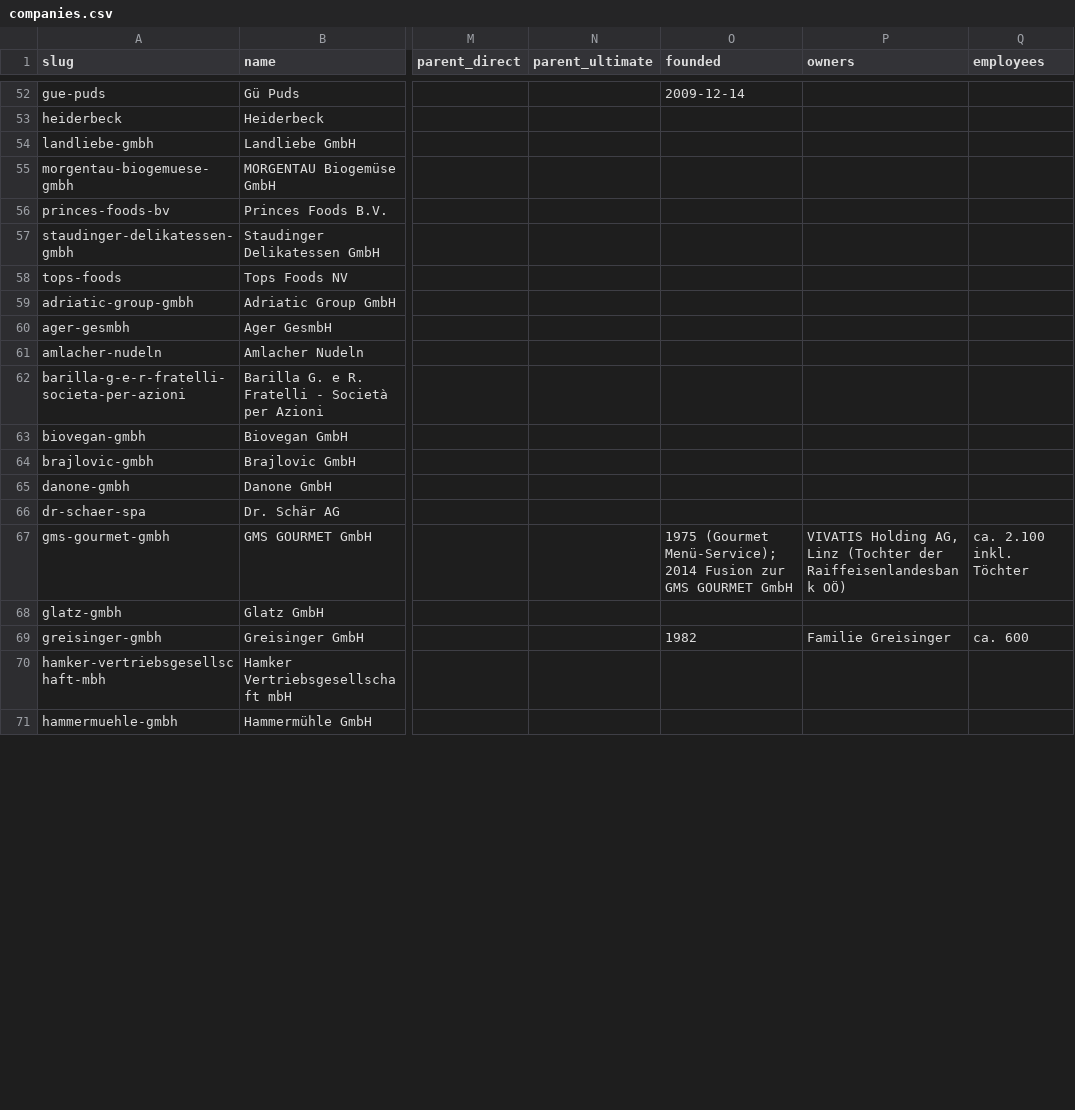
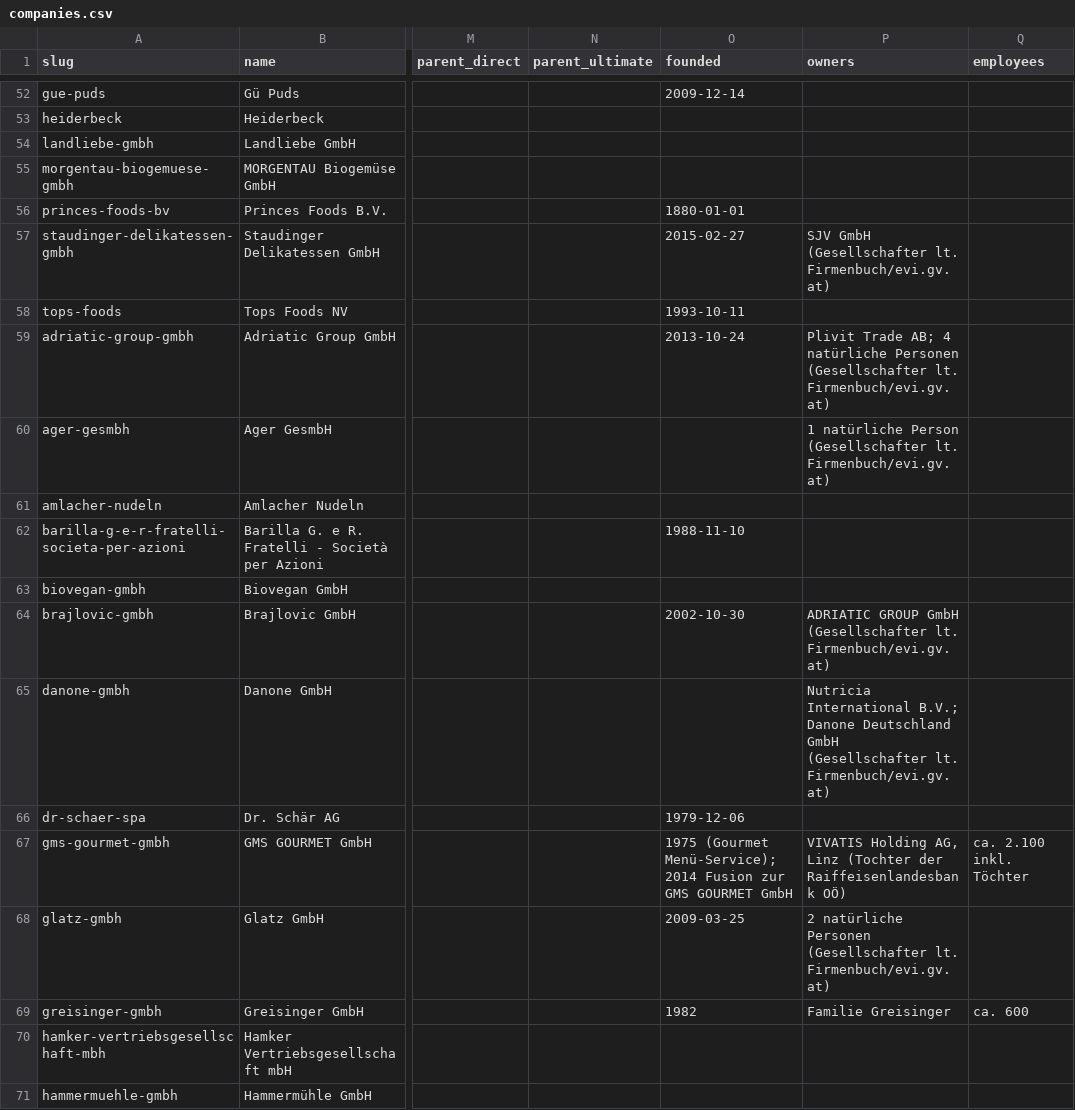
Before and after one commit to servas-ai/fertiggerichte-daten, a CSV file: data/companies.csv, drawn as a sheet; only a part is shown, gaps mark what is left out; the diff covers the shown part only; the diff names each change by its address in the sheet, - before the commit and + after, or states it on an @@ line.

Commit message:
Daten-Squad T1907: company founding date 23→88/138 (GLEIF legal-entity creationDate 47, Firmenbuch Eintragungsdatum ≥1996 via evi.gv.at 16, Wikidata P571 by identifier 2 — Billa 1953, Rügenwalder 1834), shareholders 20→55/138 (evi.gv.at Gesellschafter: legal entities named, natural persons only counted), share capital/business line/register status for 59 AT rows (JSON), Billa employees ca. 20.000 (2021, Wikidata); 2 GLEIF-vs-Firmenbuch date conflicts (Mars Austria OG, Danone Österreich) and 8 FBG-1991 transfer dates not taken

```diff
--- a/data/companies.csv
+++ b/data/companies.csv
-O56 (founded): (empty)
+O56 (founded): 1880-01-01
-O57 (founded): (empty)
+O57 (founded): 2015-02-27
-P57 (owners): (empty)
+P57 (owners): SJV GmbH (Gesellschafter lt. Firmenbuch/evi.gv.at)
-O58 (founded): (empty)
+O58 (founded): 1993-10-11
-O59 (founded): (empty)
+O59 (founded): 2013-10-24
-P59 (owners): (empty)
+P59 (owners): Plivit Trade AB; 4 natürliche Personen (Gesellschafter lt. Firmenbuch/evi.gv.at)
-P60 (owners): (empty)
+P60 (owners): 1 natürliche Person (Gesellschafter lt. Firmenbuch/evi.gv.at)
-O62 (founded): (empty)
+O62 (founded): 1988-11-10
-O64 (founded): (empty)
+O64 (founded): 2002-10-30
-P64 (owners): (empty)
+P64 (owners): ADRIATIC GROUP GmbH (Gesellschafter lt. Firmenbuch/evi.gv.at)
-P65 (owners): (empty)
+P65 (owners): Nutricia International B.V.; Danone Deutschland GmbH (Gesellschafter lt. Firmenbuch/evi.gv.at)
-O66 (founded): (empty)
+O66 (founded): 1979-12-06
-O68 (founded): (empty)
+O68 (founded): 2009-03-25
-P68 (owners): (empty)
+P68 (owners): 2 natürliche Personen (Gesellschafter lt. Firmenbuch/evi.gv.at)
```
Also changed, not shown: 87 edited cells elsewhere in this file, 13 other files.
